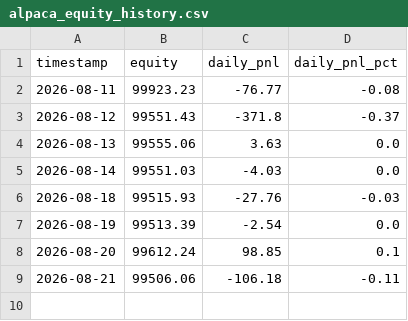
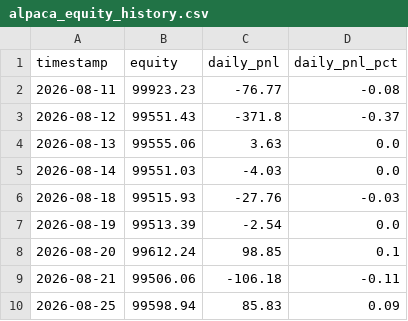
Before and after one commit to Shashwat-911/Autonomous-Stock-Trading-System, a CSV file: outputs/alpaca_equity_history.csv, drawn as a sheet; the diff names each change by its address in the sheet, - before the commit and + after, or states it on an @@ line.

Commit message:
data: update daily equity history through Aug 26 NVDA earnings session

```diff
--- a/outputs/alpaca_equity_history.csv
+++ b/outputs/alpaca_equity_history.csv
+row 10: 2026-08-25 | 99598.94 | 85.83 | 0.09
```
